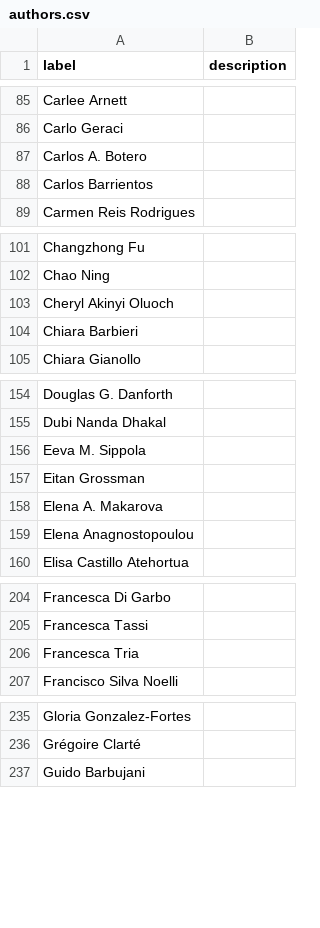
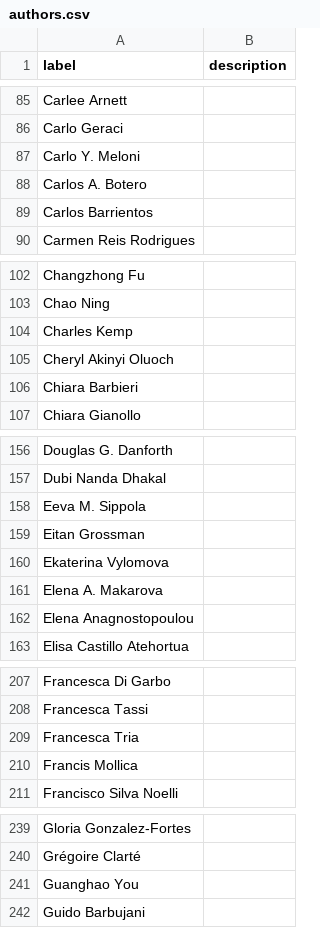
Before and after one commit to SimonGreenhill/LangPhyDB, a CSV file: terms/authors.csv, drawn as a sheet; only a part is shown, gaps mark what is left out; the diff covers the shown part only; the diff names each change by its address in the sheet, - before the commit and + after, or states it on an @@ line.

```diff
--- a/terms/authors.csv
+++ b/terms/authors.csv
+row 87: Carlo Y. Meloni
+row 104: Charles Kemp
+row 160: Ekaterina Vylomova
+row 210: Francis Mollica
+row 241: Guanghao You
```
Also changed, not shown: 1 added row elsewhere in this file, 3 other files.
